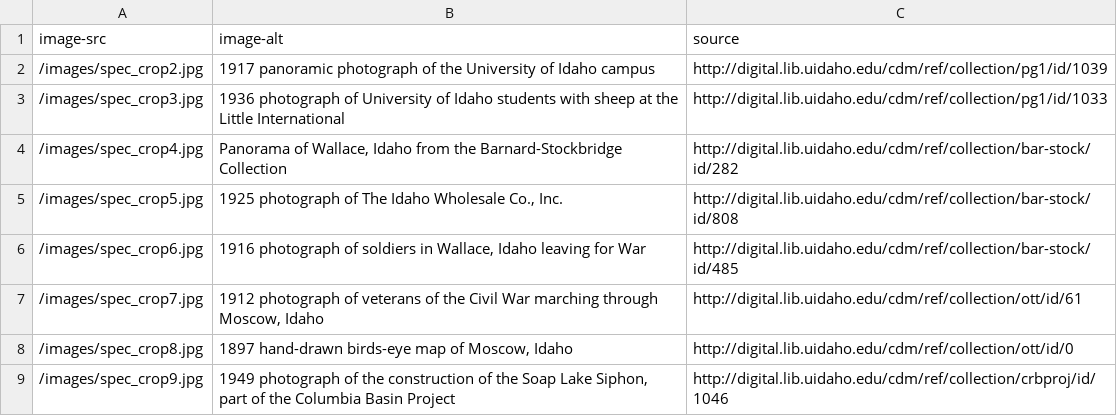
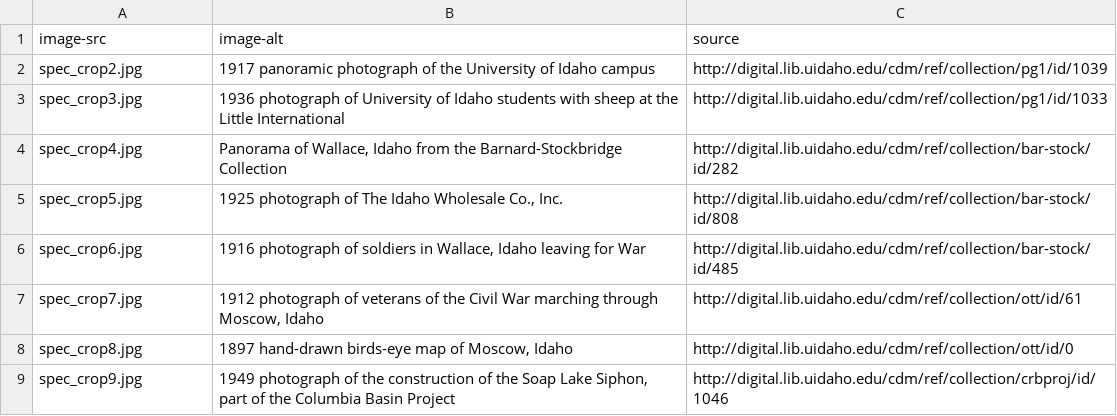
Before and after one commit to uidaholib/main-web-redesign_draft, a CSV file: _data/spec_carousel.csv, drawn as a sheet.

Commit message:
update spec carousel image location

```diff
--- a/_data/spec_carousel.csv
+++ b/_data/spec_carousel.csv
@@ -1,9 +1,9 @@
 image-src,image-alt,source
-/images/spec_crop2.jpg,"1917 panoramic photograph of the University of Idaho campus",http://digital.lib.uidaho.edu/cdm/ref/collection/pg1/id/1039
-/images/spec_crop3.jpg,"1936 photograph of University of Idaho students with sheep at the Little International",http://digital.lib.uidaho.edu/cdm/ref/collection/pg1/id/1033
-/images/spec_crop4.jpg,"Panorama of Wallace, Idaho from the Barnard-Stockbridge Collection",http://digital.lib.uidaho.edu/cdm/ref/collection/bar-stock/id/282
-/images/spec_crop5.jpg,"1925 photograph of The Idaho Wholesale Co., Inc.",http://digital.lib.uidaho.edu/cdm/ref/collection/bar-stock/id/808
-/images/spec_crop6.jpg,"1916 photograph of soldiers in Wallace, Idaho leaving for War",http://digital.lib.uidaho.edu/cdm/ref/collection/bar-stock/id/485
-/images/spec_crop7.jpg,"1912 photograph of veterans of the Civil War marching through Moscow, Idaho",http://digital.lib.uidaho.edu/cdm/ref/collection/ott/id/61
-/images/spec_crop8.jpg,"1897 hand-drawn birds-eye map of Moscow, Idaho",http://digital.lib.uidaho.edu/cdm/ref/collection/ott/id/0
-/images/spec_crop9.jpg,"1949 photograph of the construction of the Soap Lake Siphon, part of the Columbia Basin Project",http://digital.lib.uidaho.edu/cdm/ref/collection/crbproj/id/1046
+spec_crop2.jpg,"1917 panoramic photograph of the University of Idaho campus",http://digital.lib.uidaho.edu/cdm/ref/collection/pg1/id/1039
+spec_crop3.jpg,"1936 photograph of University of Idaho students with sheep at the Little International",http://digital.lib.uidaho.edu/cdm/ref/collection/pg1/id/1033
+spec_crop4.jpg,"Panorama of Wallace, Idaho from the Barnard-Stockbridge Collection",http://digital.lib.uidaho.edu/cdm/ref/collection/bar-stock/id/282
+spec_crop5.jpg,"1925 photograph of The Idaho Wholesale Co., Inc.",http://digital.lib.uidaho.edu/cdm/ref/collection/bar-stock/id/808
+spec_crop6.jpg,"1916 photograph of soldiers in Wallace, Idaho leaving for War",http://digital.lib.uidaho.edu/cdm/ref/collection/bar-stock/id/485
+spec_crop7.jpg,"1912 photograph of veterans of the Civil War marching through Moscow, Idaho",http://digital.lib.uidaho.edu/cdm/ref/collection/ott/id/61
+spec_crop8.jpg,"1897 hand-drawn birds-eye map of Moscow, Idaho",http://digital.lib.uidaho.edu/cdm/ref/collection/ott/id/0
+spec_crop9.jpg,"1949 photograph of the construction of the Soap Lake Siphon, part of the Columbia Basin Project",http://digital.lib.uidaho.edu/cdm/ref/collection/crbproj/id/1046
```
Also changed, not shown: 13 other files.
